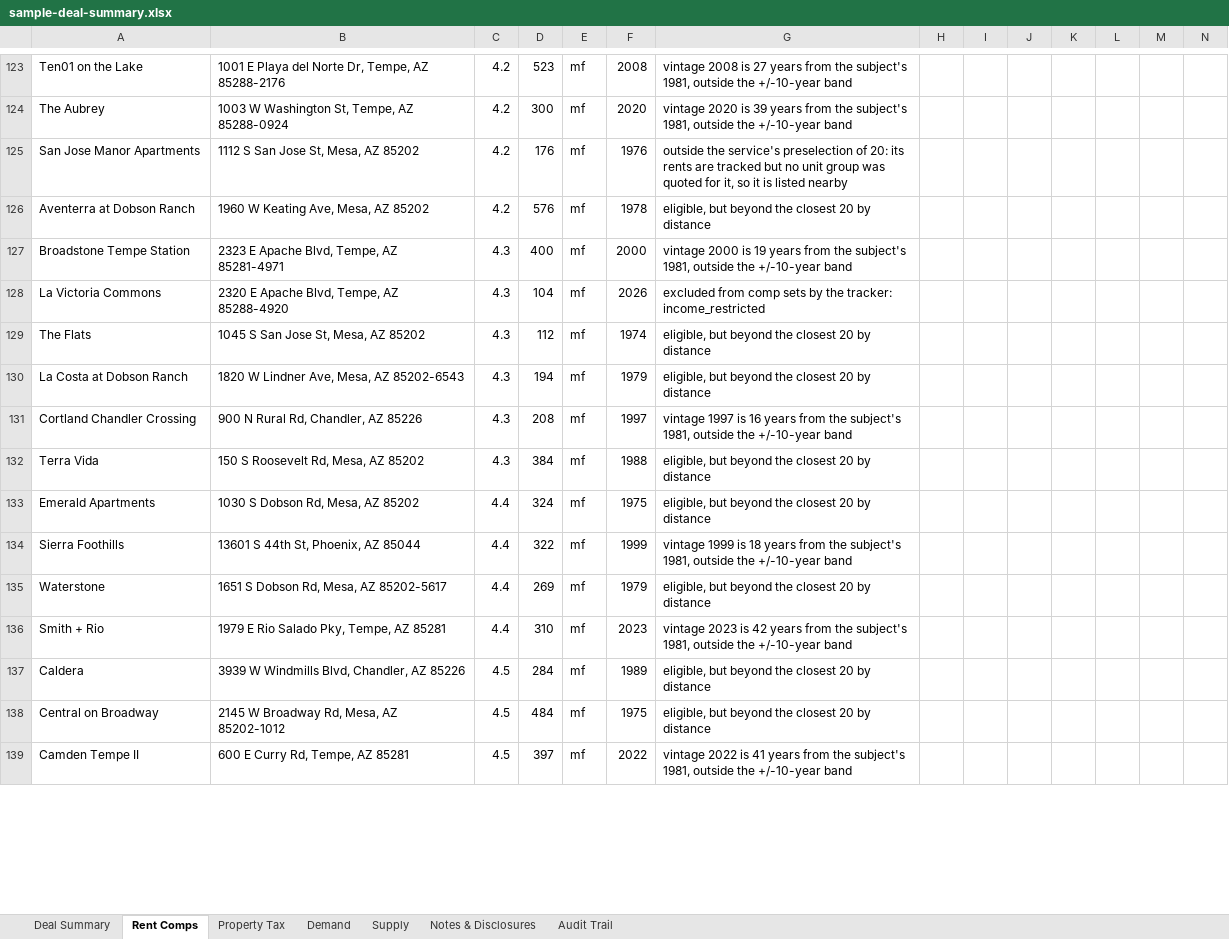
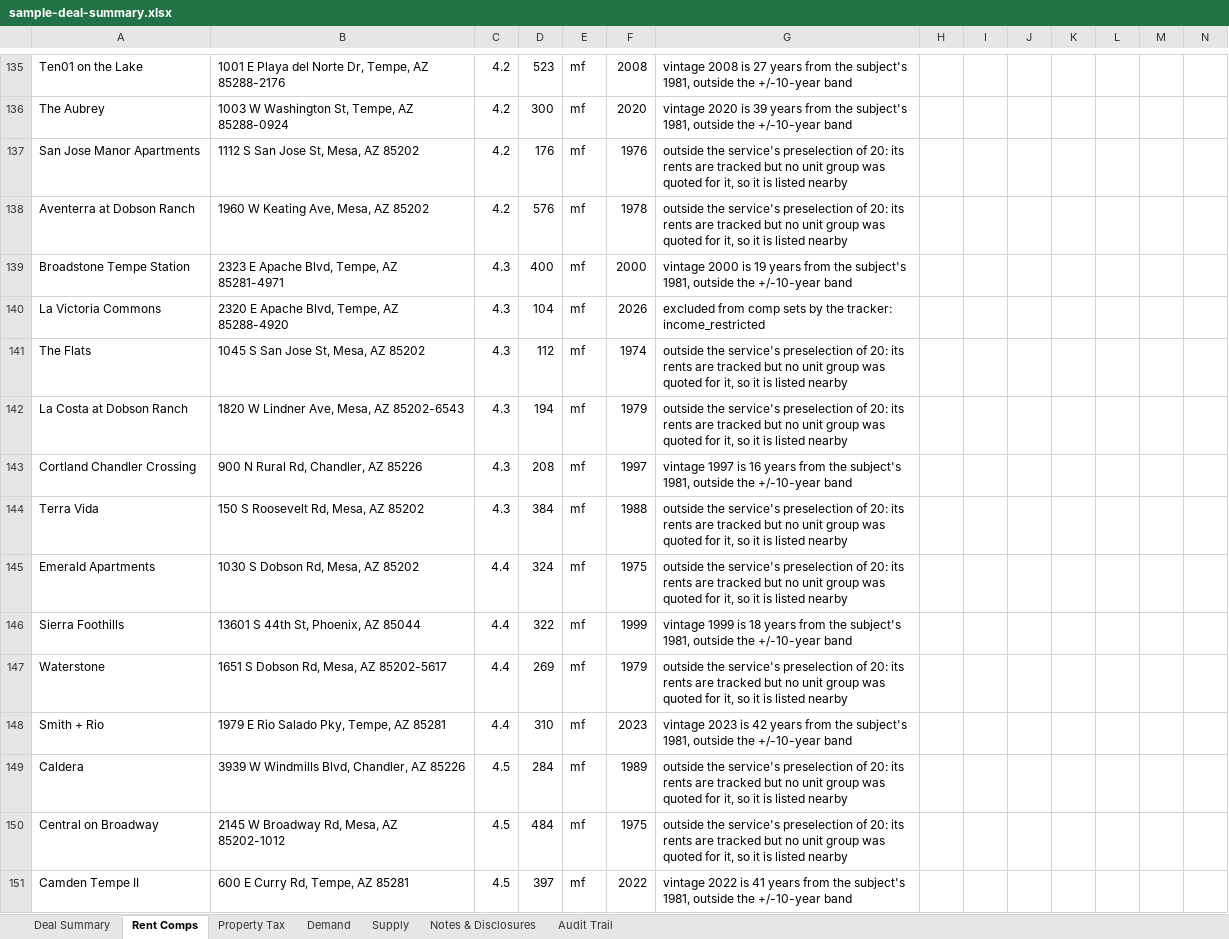
Before and after one commit to hermanian06/herman-chan-site, an Excel workbook: public/downloads/underwriting-demo/sample-deal-summary.xlsx, sheet Rent Comps, drawn as a sheet; only a part is shown, gaps mark what is left out; values as stored, in another font and other column widths than the file's, no borders; addresses are those after the commit; the diff covers the shown part only; the diff names each change by its address in the sheet, - before the commit and + after, or states it on an @@ line.

```diff
--- a/public/downloads/underwriting-demo/sample-deal-summary.xlsx (sheet Rent Comps)
+++ b/public/downloads/underwriting-demo/sample-deal-summary.xlsx (sheet Rent Comps)
-G138: eligible, but beyond the closest 20 by distance
+G138: outside the service's preselection of 20: its rents are tracked but no unit group was quoted for it, so it is listed nearby
-G141:G142: eligible, but beyond the closest 20 by distance
+G141:G142: outside the service's preselection of 20: its rents are tracked but no unit group was quoted for it, so it is listed nearby
-G144:G145: eligible, but beyond the closest 20 by distance
+G144:G145: outside the service's preselection of 20: its rents are tracked but no unit group was quoted for it, so it is listed nearby
-G147: eligible, but beyond the closest 20 by distance
+G147: outside the service's preselection of 20: its rents are tracked but no unit group was quoted for it, so it is listed nearby
-G149:G150: eligible, but beyond the closest 20 by distance
+G149:G150: outside the service's preselection of 20: its rents are tracked but no unit group was quoted for it, so it is listed nearby
```
Also changed, not shown: 12 added rows and 89 edited cells elsewhere in this sheet, sheet Audit Trail, public/downloads/underwriting-demo/sample-model-ready-outputs.xlsx, 2 other files.
